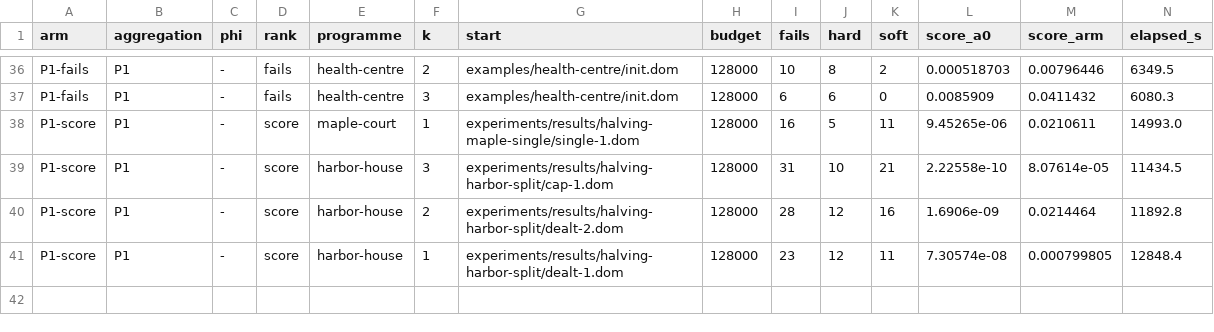
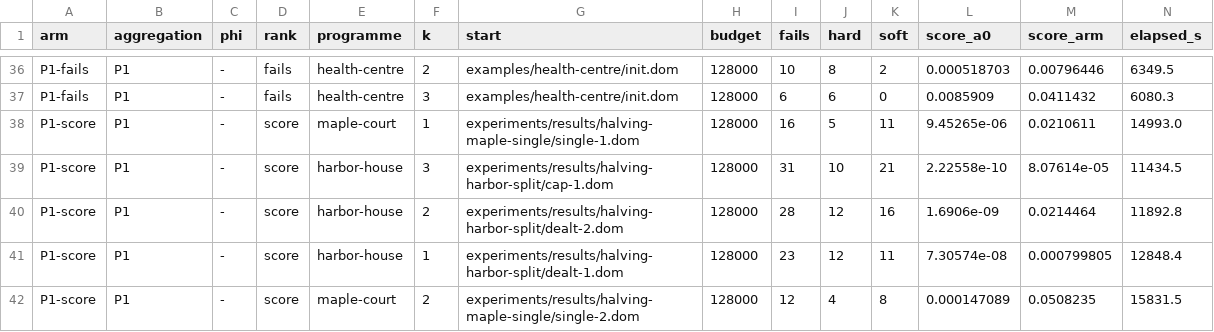
Before and after one commit to brunopostle/homemaker-layout, a TSV file: experiments/results/phase3-q2/results.tsv, drawn as a sheet; only a part is shown, gaps mark what is left out; rows hold the shown columns only; the diff names each change by its address in the sheet, - before the commit and + after, or states it on an @@ line.

```diff
--- a/experiments/results/phase3-q2/results.tsv
+++ b/experiments/results/phase3-q2/results.tsv
+row 42: P1-score | P1 | - | score | maple-court | 2 | experiments/results/halving-maple-single/single-2.dom | 128000 | 12 | 4 | 8 | 0.000147089 | 0.0508235 | 15831.5
```
Also changed, not shown: 2 other files.
